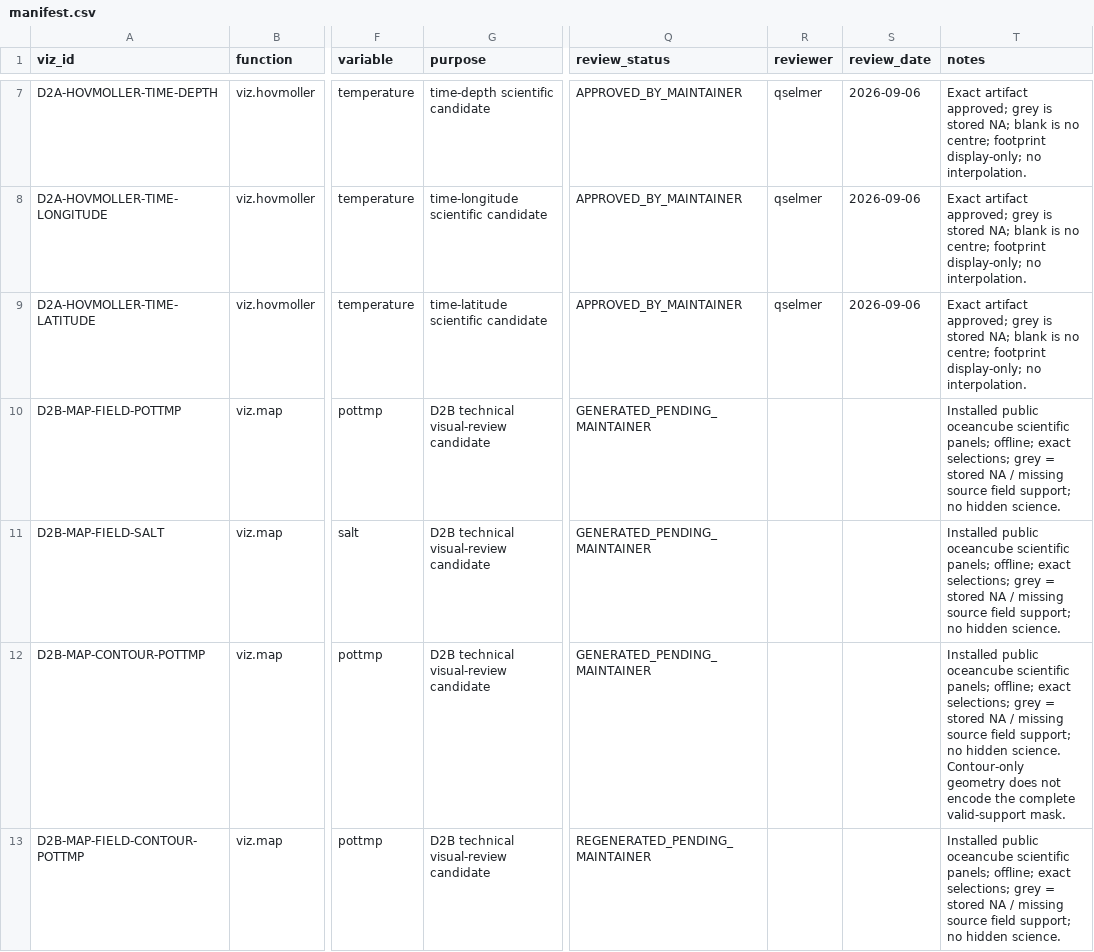
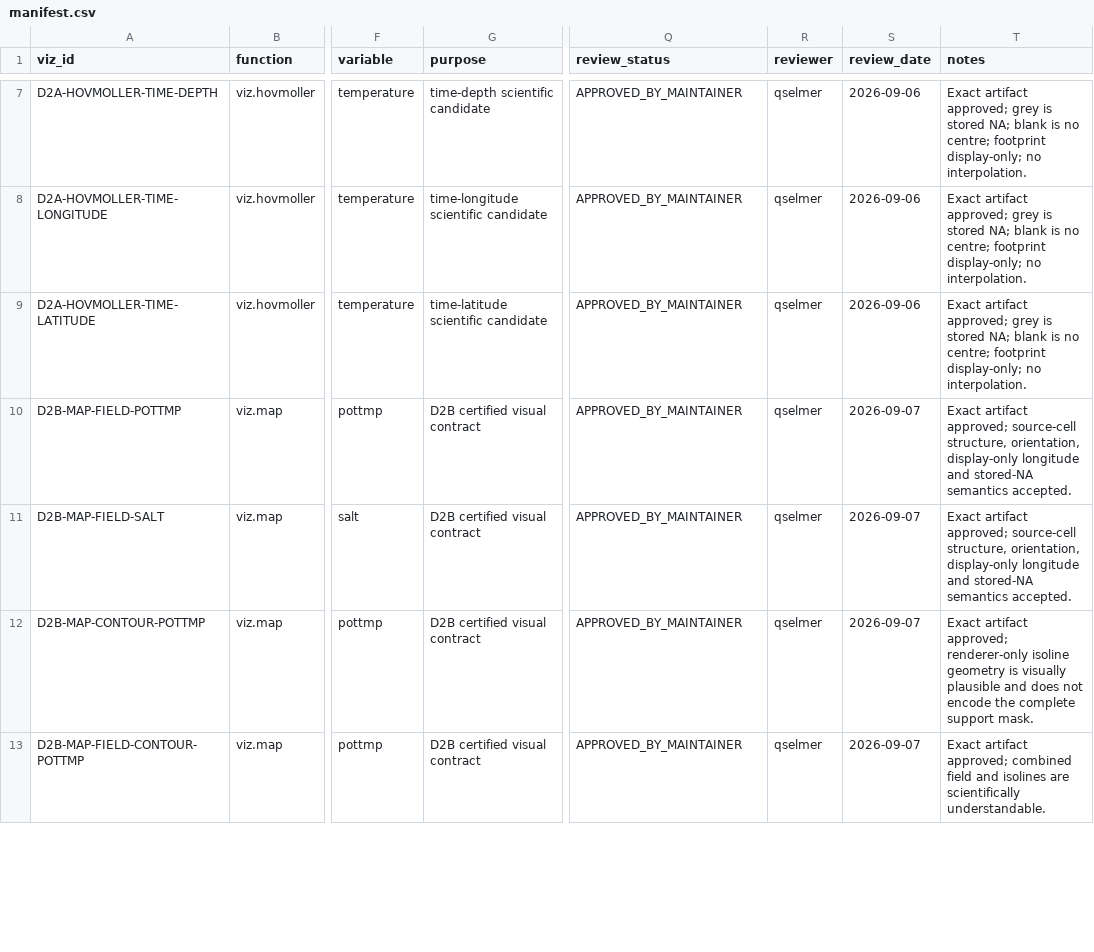
Before and after one commit to qselmer/oceancube, a CSV file: dev/gallery/visualization/manifest.csv, drawn as a sheet; only a part is shown, gaps mark what is left out; the diff covers the shown part only; the diff names each change by its address in the sheet, - before the commit and + after, or states it on an @@ line.

```diff
--- a/dev/gallery/visualization/manifest.csv
+++ b/dev/gallery/visualization/manifest.csv
-G10:G13 (purpose): D2B technical visual-review candidate
+G10:G13 (purpose): D2B certified visual contract
-Q10:Q12 (review_status): GENERATED_PENDING_MAINTAINER
+Q10:Q12 (review_status): APPROVED_BY_MAINTAINER
-R10:R13 (reviewer): (empty)
+R10:R13 (reviewer): qselmer
-S10:S13 (review_date): (empty)
+S10:S13 (review_date): 2026-09-07
-T10:T11 (notes): Installed public oceancube scientific panels; offline; exact selections; grey = stored NA / missing source field support; no hidden science.
+T10:T11 (notes): Exact artifact approved; source-cell structure, orientation, display-only longitude and stored-NA semantics accepted.
-T12 (notes): Installed public oceancube scientific panels; offline; exact selections; grey = stored NA / missing source field support; no hidden science. Contour-only geometry does not encode the complete valid-support mask.
+T12 (notes): Exact artifact approved; renderer-only isoline geometry is visually plausible and does not encode the complete support mask.
-Q13 (review_status): REGENERATED_PENDING_MAINTAINER
+Q13 (review_status): APPROVED_BY_MAINTAINER
-T13 (notes): Installed public oceancube scientific panels; offline; exact selections; grey = stored NA / missing source field support; no hidden science.
+T13 (notes): Exact artifact approved; combined field and isolines are scientifically understandable.
```
Also changed, not shown: 15 edited cells elsewhere in this file, dev/visualization/d2b/d2b-composition-audit.csv, dev/visualization/d2b/d2b-gallery.csv, 17 other files.
